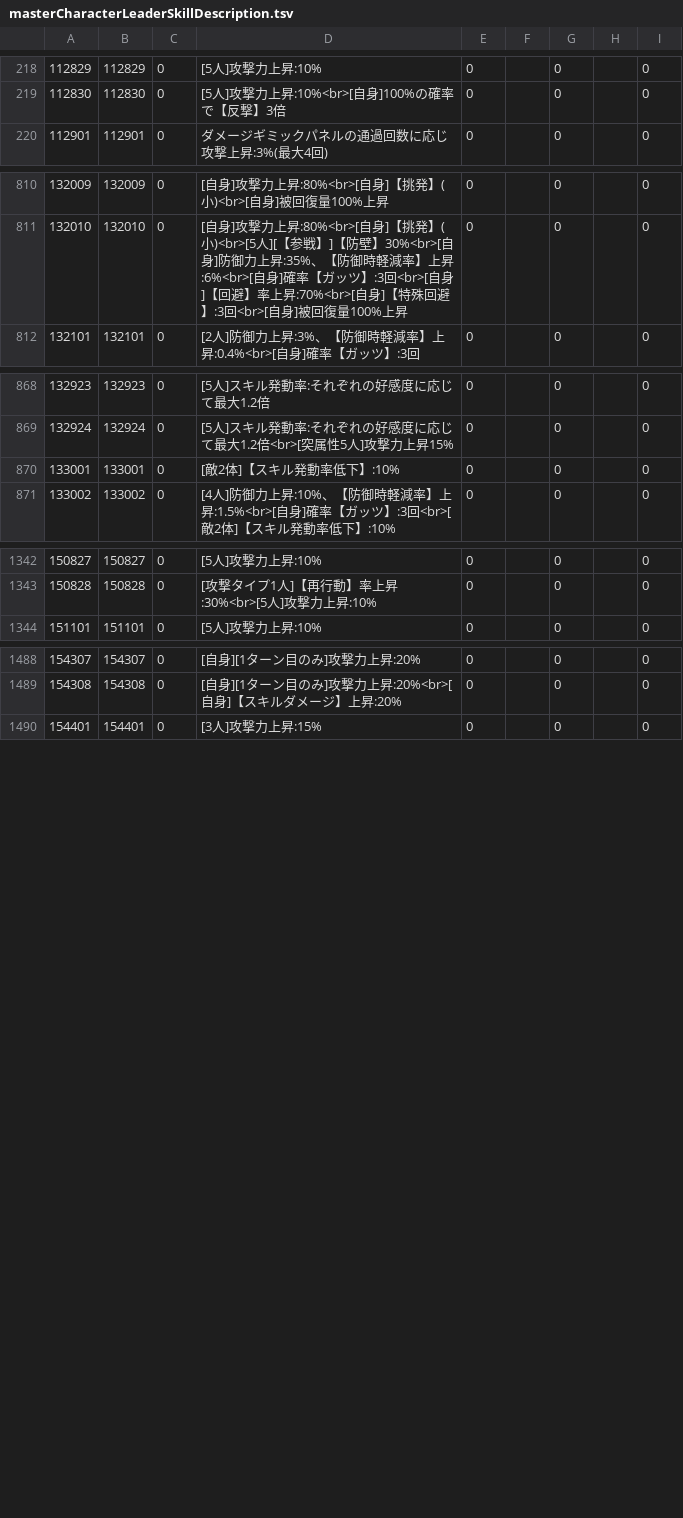
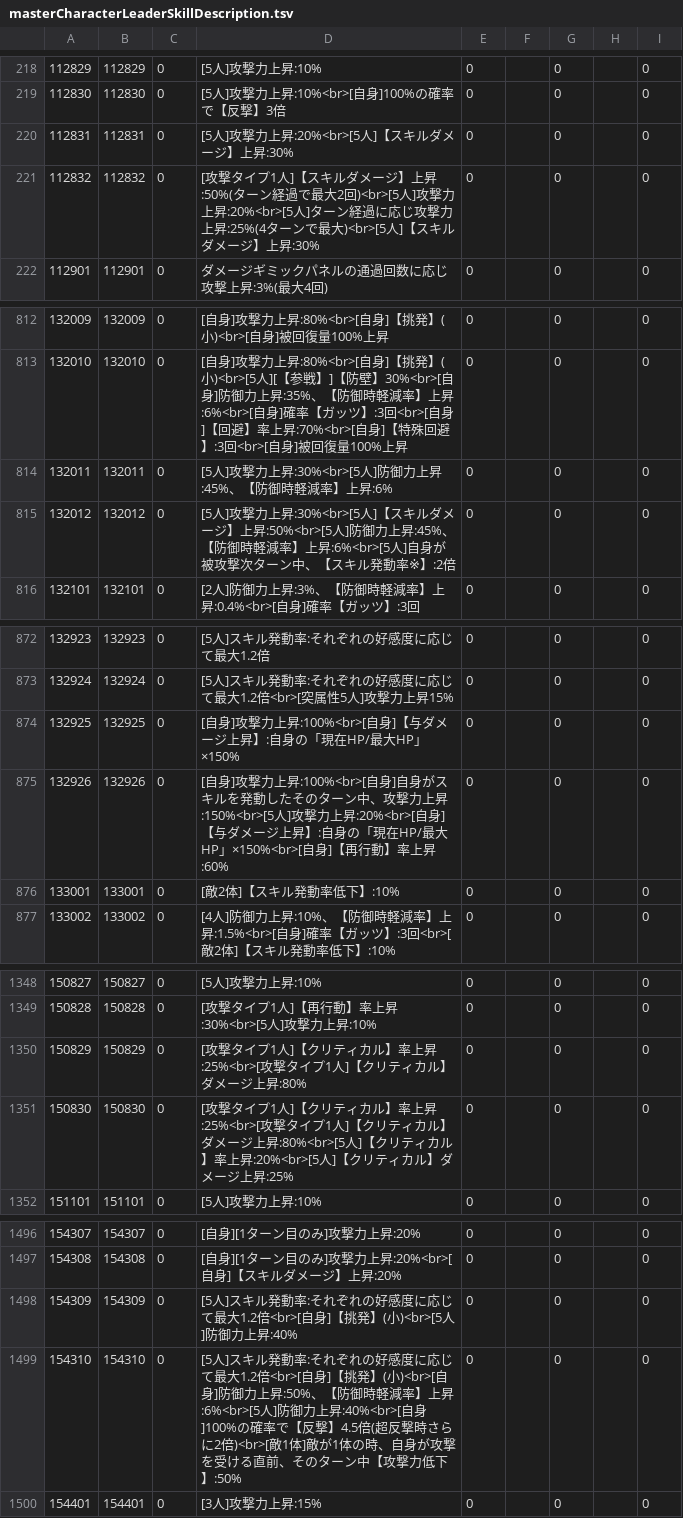
Before and after one commit to game4353/fkg_data, a TSV file: master/masterCharacterLeaderSkillDescription.tsv, drawn as a sheet; only a part is shown, gaps mark what is left out; the diff covers the shown part only; the diff names each change by its address in the sheet, - before the commit and + after, or states it on an @@ line.

```diff
--- a/master/masterCharacterLeaderSkillDescription.tsv
+++ b/master/masterCharacterLeaderSkillDescription.tsv
+row 220: 112831 | 112831 | 0 | [5人]攻撃力上昇:20%<br>[5人]【スキルダメージ】上昇:30% | 0 |  | 0 |  | 0
+row 221: 112832 | 112832 | 0 | [攻撃タイプ1人]【スキルダメージ】上昇:50%(ターン経過で最大2回)<br>[5人]攻撃力上昇:20%<br>[5人]ターン経過に応じ攻撃力上昇:25%(4ターンで最大)<br>[5人]【スキルダメージ】上昇:30% | 0 |  | 0 |  | 0
+row 814: 132011 | 132011 | 0 | [5人]攻撃力上昇:30%<br>[5人]防御力上昇:45%、【防御時軽減率】上昇:6% | 0 |  | 0 |  | 0
+row 815: 132012 | 132012 | 0 | [5人]攻撃力上昇:30%<br>[5人]【スキルダメージ】上昇:50%<br>[5人]防御力上昇:45%、【防御時軽減率】上昇:6%<br>[5人]自身が被攻撃次ターン中、【スキル発動率※】:2倍 | 0 |  | 0 |  | 0
+row 874: 132925 | 132925 | 0 | [自身]攻撃力上昇:100%<br>[自身]【与ダメージ上昇】:自身の「現在HP/最大HP」×150% | 0 |  | 0 |  | 0
+row 875: 132926 | 132926 | 0 | [自身]攻撃力上昇:100%<br>[自身]自身がスキルを発動したそのターン中、攻撃力上昇:150%<br>[5人]攻撃力上昇:20%<br>[自身]【与ダメージ上昇】:自身の「現在HP/最大HP」×150%<br>[自身]【再行動】率上昇:60% | 0 |  | 0 |  | 0
+row 1350: 150829 | 150829 | 0 | [攻撃タイプ1人]【クリティカル】率上昇:25%<br>[攻撃タイプ1人]【クリティカル】ダメージ上昇:80% | 0 |  | 0 |  | 0
+row 1351: 150830 | 150830 | 0 | [攻撃タイプ1人]【クリティカル】率上昇:25%<br>[攻撃タイプ1人]【クリティカル】ダメージ上昇:80%<br>[5人]【クリティカル】率上昇:20%<br>[5人]【クリティカル】ダメージ上昇:25% | 0 |  | 0 |  | 0
+row 1498: 154309 | 154309 | 0 | [5人]スキル発動率:それぞれの好感度に応じて最大1.2倍<br>[自身]【挑発】(小)<br>[5人]防御力上昇:40% | 0 |  | 0 |  | 0
+row 1499: 154310 | 154310 | 0 | [5人]スキル発動率:それぞれの好感度に応じて最大1.2倍<br>[自身]【挑発】(小)<br>[自身]防御力上昇:50%、【防御時軽減率】上昇:6%<br>[5人]防御力上昇:40%<br>[自身]100%の確率で【反撃】4.5倍(超反撃時さらに2倍)<br>[敵1体]敵が1体の時、自身が攻撃を受ける直前、そのターン中【攻撃力低下】:50% | 0 |  | 0 |  | 0
```
Also changed, not shown: 5 added rows and 2 edited cells elsewhere in this file, master/masterAlbumDungeon.tsv, master/masterCharacterBook.tsv, 44 other files.
